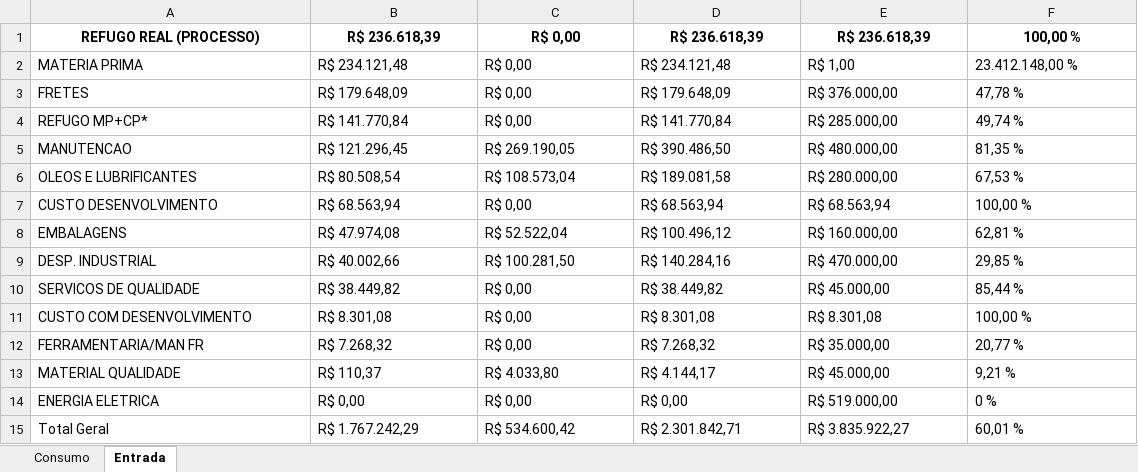
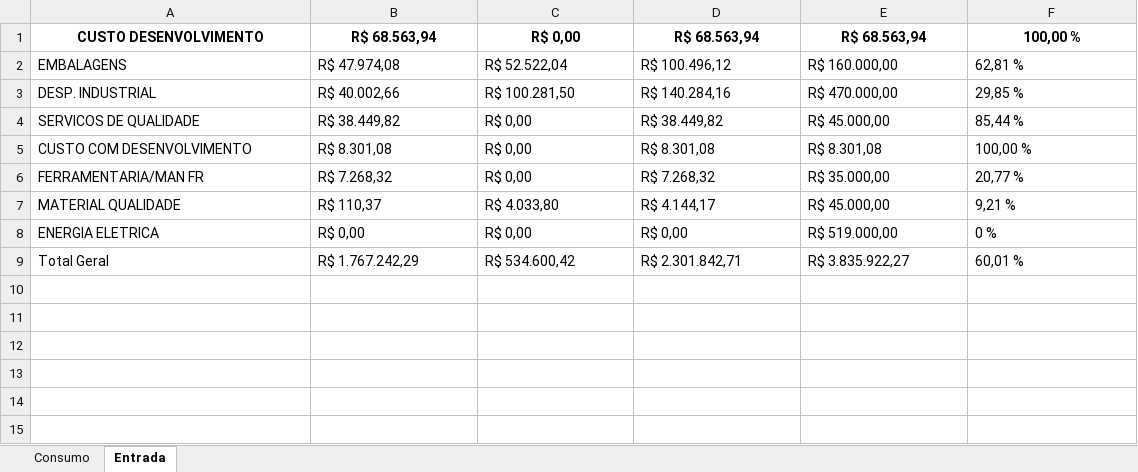
Before and after one commit to ManutencaoWHB/Contas, an Excel workbook: dados_dashboard.xlsx, sheet Entrada, drawn as a sheet; values as stored, in another font and other column widths than the file's, no borders; removed rows and columns are numbered as before the commit, all else as after; the diff names each change by its address in the sheet, - before the commit and + after, or states it on an @@ line.

Commit message:
Atualização automática dos dados: Sat Jan 17 11:54:59 UTC 2026

```diff
--- a/dados_dashboard.xlsx (sheet Entrada)
+++ b/dados_dashboard.xlsx (sheet Entrada)
-row 1: REFUGO REAL (PROCESSO) | R$ 236.618,39 | R$ 0,00 | R$ 236.618,39 | R$ 236.618,39 | 100,00 %
-row 2: MATERIA PRIMA | R$ 234.121,48 | R$ 0,00 | R$ 234.121,48 | R$ 1,00 | 23.412.148,00 %
-row 3: FRETES | R$ 179.648,09 | R$ 0,00 | R$ 179.648,09 | R$ 376.000,00 | 47,78 %
-row 4: REFUGO MP+CP* | R$ 141.770,84 | R$ 0,00 | R$ 141.770,84 | R$ 285.000,00 | 49,74 %
-row 5: MANUTENCAO | R$ 121.296,45 | R$ 269.190,05 | R$ 390.486,50 | R$ 480.000,00 | 81,35 %
-row 6: OLEOS E LUBRIFICANTES | R$ 80.508,54 | R$ 108.573,04 | R$ 189.081,58 | R$ 280.000,00 | 67,53 %
@@ A1:F1 bold: off → on, alignment: left → center @@
```
